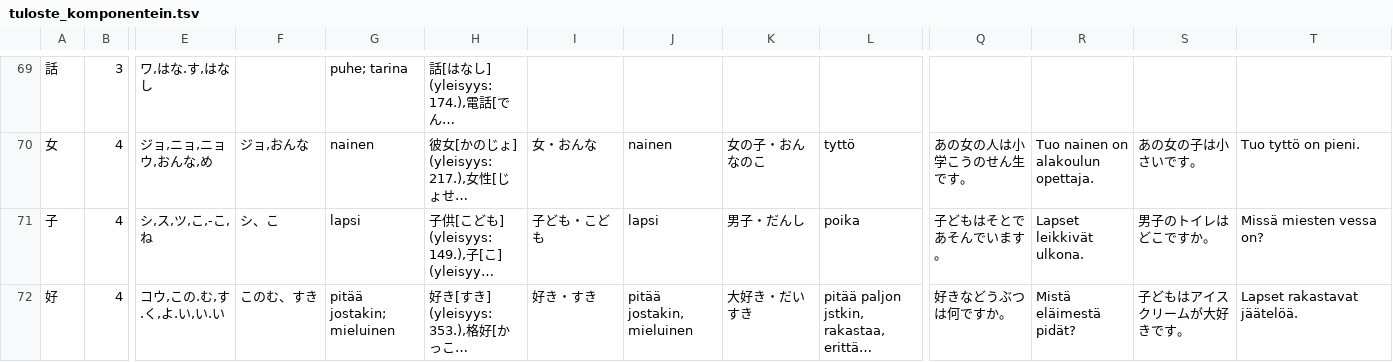
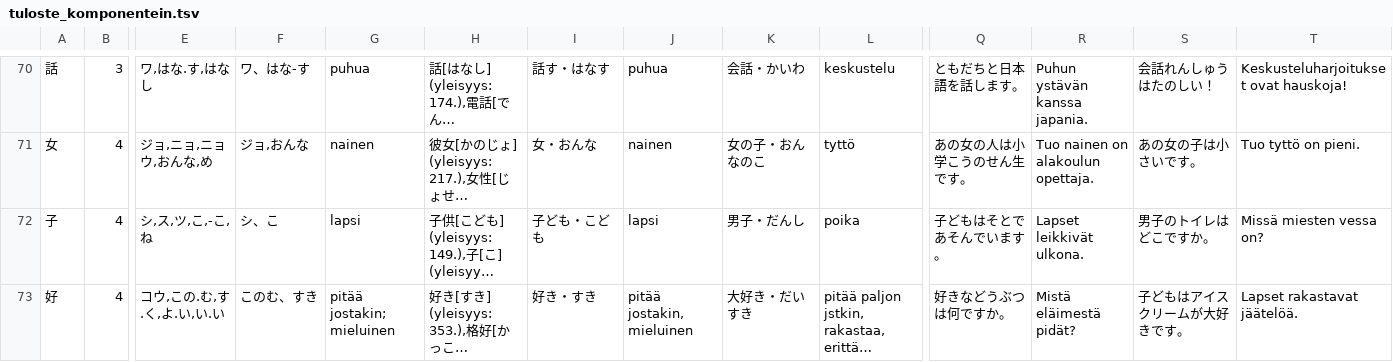
Before and after one commit to ahaavisto/ahaavisto.github.io, a TSV file: kanji/tuloste_komponentein.tsv, drawn as a sheet; only a part is shown, gaps mark what is left out; long unchanged cells end in …; addresses are those after the commit; the diff covers the shown part only; the diff names each change by its address in the sheet, - before the commit and + after, or states it on an @@ line.

```diff
--- a/kanji/tuloste_komponentein.tsv
+++ b/kanji/tuloste_komponentein.tsv
-F70: (empty)
+F70: ワ、はな-す
-G70: puhe; tarina
+G70: puhua
-I70: (empty)
+I70: 話す・はなす
-J70: (empty)
+J70: puhua
-K70: (empty)
+K70: 会話・かいわ
-L70: (empty)
+L70: keskustelu
-Q70: (empty)
+Q70: ともだちと日本語を話します。
-R70: (empty)
+R70: Puhun ystävän kanssa japania.
-S70: (empty)
+S70: 会話れんしゅうはたのしい！
-T70: (empty)
+T70: Keskusteluharjoitukset ovat hauskoja!
```
Also changed, not shown: 1 added row and 60 edited cells elsewhere in this file, 3 other files.
